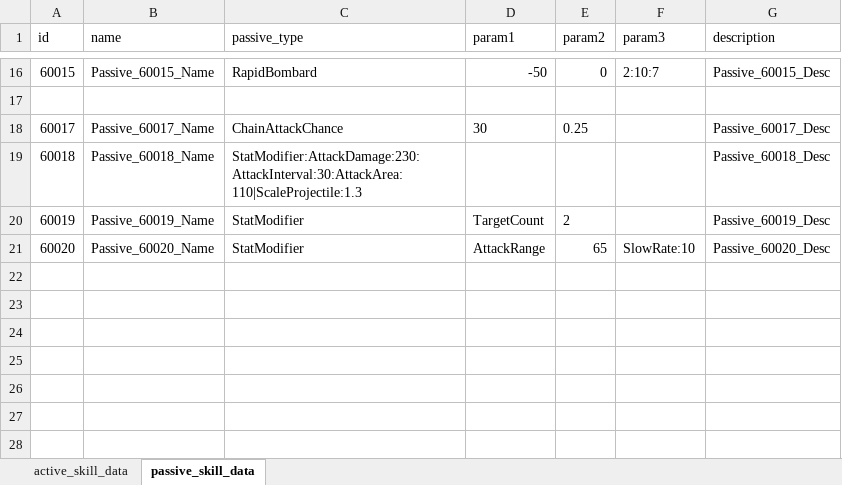
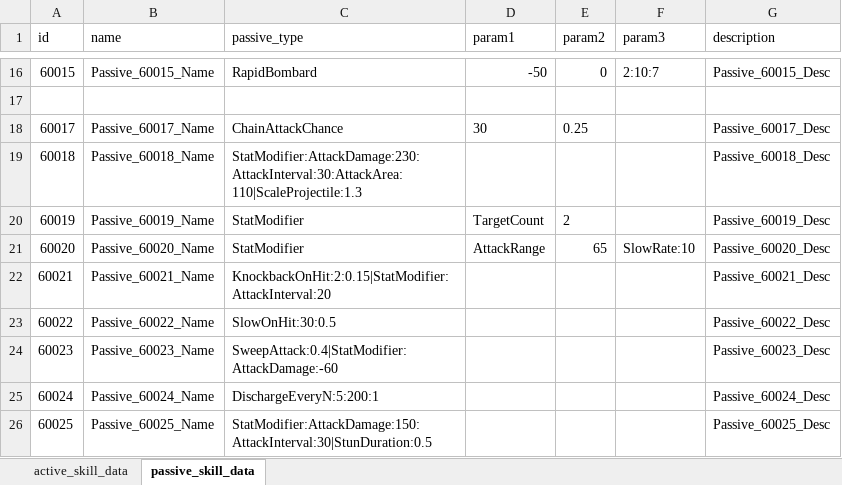
Before and after one commit to cumic06/TrainDefense, an Excel workbook: Assets/02_Resources/Data/TrainSkillData.xlsx, sheet passive_skill_data, drawn as a sheet; only a part is shown, gaps mark what is left out; values as stored, in another font and other column widths than the file's, no borders; the diff names each change by its address in the sheet, - before the commit and + after, or states it on an @@ line.

```diff
--- a/Assets/02_Resources/Data/TrainSkillData.xlsx (sheet passive_skill_data)
+++ b/Assets/02_Resources/Data/TrainSkillData.xlsx (sheet passive_skill_data)
+row 22: 60021 | Passive_60021_Name | KnockbackOnHit:2:0.15|StatModifier:AttackInterval:20 |  |  |  | Passive_60021_Desc
+row 23: 60022 | Passive_60022_Name | SlowOnHit:30:0.5 |  |  |  | Passive_60022_Desc
+row 24: 60023 | Passive_60023_Name | SweepAttack:0.4|StatModifier:AttackDamage:-60 |  |  |  | Passive_60023_Desc
+row 25: 60024 | Passive_60024_Name | DischargeEveryN:5:200:1 |  |  |  | Passive_60024_Desc
+row 26: 60025 | Passive_60025_Name | StatModifier:AttackDamage:150:AttackInterval:30|StunDuration:0.5 |  |  |  | Passive_60025_Desc
```
Also changed, not shown: Assets/02_Resources/Data/TrainData.xlsx, 17 other files.
